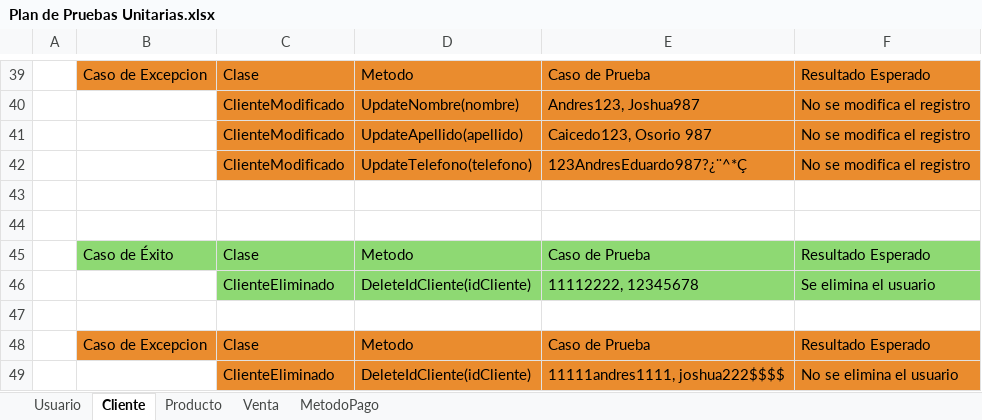
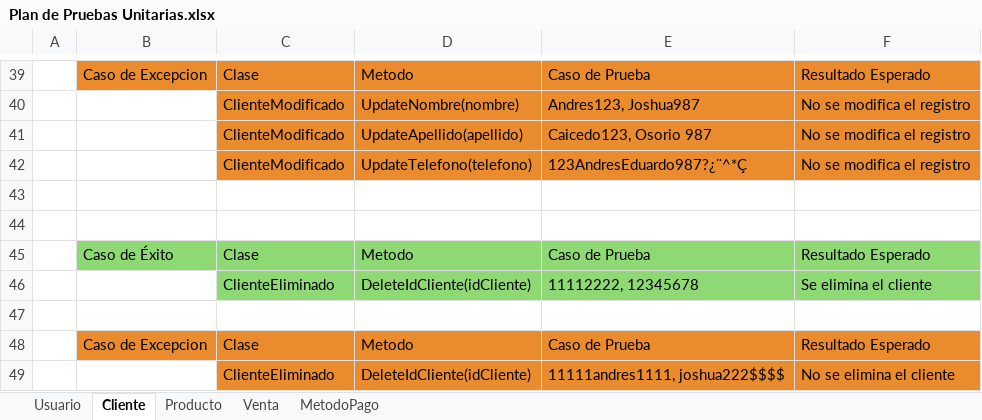
Before and after one commit to joeOsorio/36289_AnalisisYDisenoDeSistemas, an Excel workbook: Proyecto/docs/Pruebas de Caja Negra_Blanca/Plan de Pruebas Unitarias.xlsx, sheet Cliente, drawn as a sheet; only a part is shown, gaps mark what is left out; values as stored, in another font and other column widths than the file's, no borders; the diff names each change by its address in the sheet, - before the commit and + after, or states it on an @@ line.

```diff
--- a/Proyecto/docs/Pruebas de Caja Negra_Blanca/Plan de Pruebas Unitarias.xlsx (sheet Cliente)
+++ b/Proyecto/docs/Pruebas de Caja Negra_Blanca/Plan de Pruebas Unitarias.xlsx (sheet Cliente)
-F46: Se elimina el usuario
+F46: Se elimina el cliente
-F49: No se elimina el usuario
+F49: No se elimina el cliente
```
Also changed, not shown: sheet MetodoPago, Proyecto/docs/Pruebas de Caja Negra_Blanca/Pruebas de Caja Blanca-SistemaPOS.xlsx, 1 other file.
